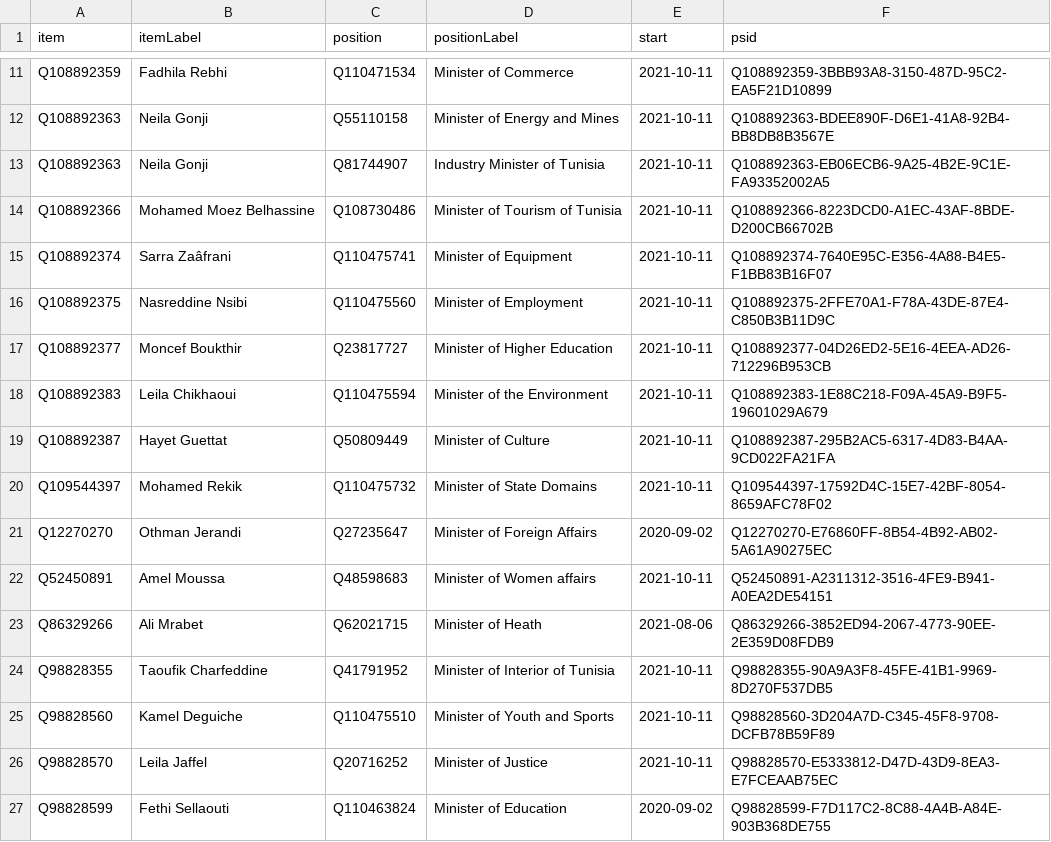
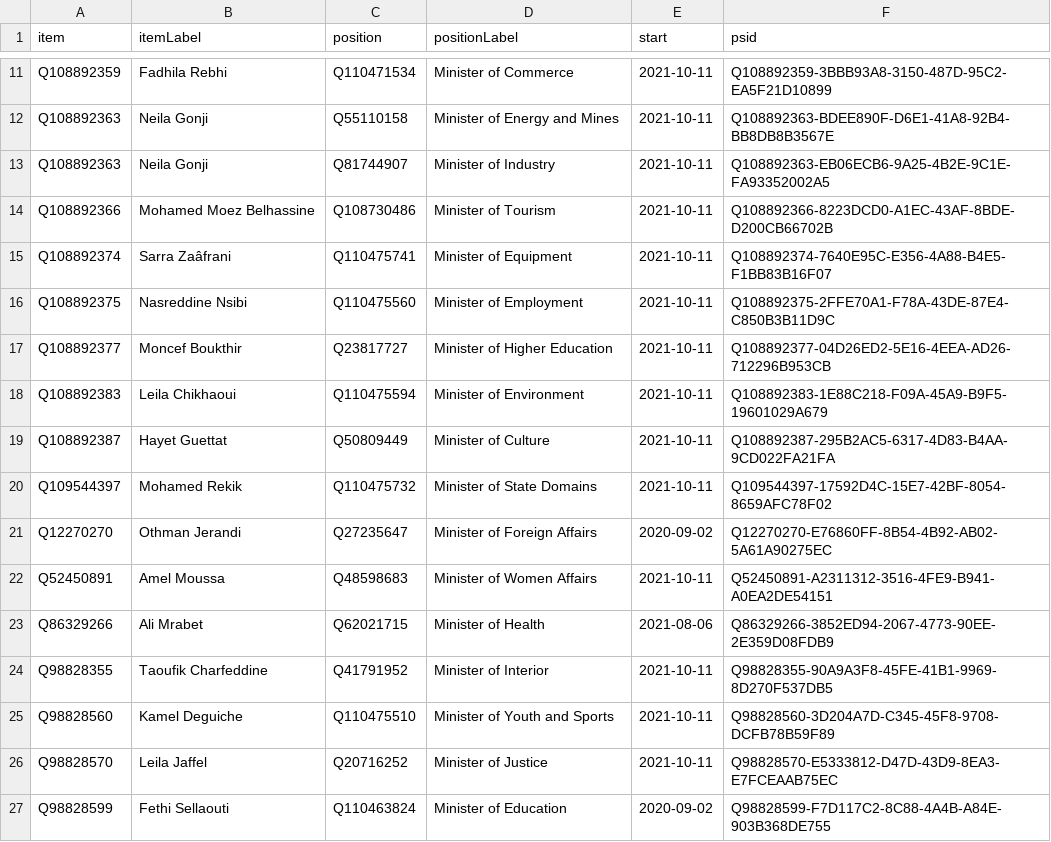
Before and after one commit to every-politician-scrapers/tunisia-ministers, a CSV file: wikidata/results/current-cabinet.csv, drawn as a sheet; only a part is shown, gaps mark what is left out.

Commit message:
Run SPARQL queries

```diff
--- a/wikidata/results/current-cabinet.csv
+++ b/wikidata/results/current-cabinet.csv
@@ -12,4 +12,4 @@ Q108892359,Fadhila Rebhi,Q110471534,Minister of Commerce,2021-10-11,Q108892359-3
 Q108892363,Neila Gonji,Q55110158,Minister of Energy and Mines,2021-10-11,Q108892363-BDEE890F-D6E1-41A8-92B4-BB8DB8B3567E
-Q108892363,Neila Gonji,Q81744907,Industry Minister of Tunisia,2021-10-11,Q108892363-EB06ECB6-9A25-4B2E-9C1E-FA93352002A5
-Q108892366,Mohamed Moez Belhassine,Q108730486,Minister of Tourism of Tunisia,2021-10-11,Q108892366-8223DCD0-A1EC-43AF-8BDE-D200CB66702B
+Q108892363,Neila Gonji,Q81744907,Minister of Industry,2021-10-11,Q108892363-EB06ECB6-9A25-4B2E-9C1E-FA93352002A5
+Q108892366,Mohamed Moez Belhassine,Q108730486,Minister of Tourism,2021-10-11,Q108892366-8223DCD0-A1EC-43AF-8BDE-D200CB66702B
 Q108892374,Sarra Zaâfrani,Q110475741,Minister of Equipment,2021-10-11,Q108892374-7640E95C-E356-4A88-B4E5-F1BB83B16F07
@@ -17,3 +17,3 @@ Q108892375,Nasreddine Nsibi,Q110475560,Minister of Employment,2021-10-11,Q108892
 Q108892377,Moncef Boukthir,Q23817727,Minister of Higher Education,2021-10-11,Q108892377-04D26ED2-5E16-4EEA-AD26-712296B953CB
-Q108892383,Leila Chikhaoui,Q110475594,Minister of the Environment,2021-10-11,Q108892383-1E88C218-F09A-45A9-B9F5-19601029A679
+Q108892383,Leila Chikhaoui,Q110475594,Minister of Environment,2021-10-11,Q108892383-1E88C218-F09A-45A9-B9F5-19601029A679
 Q108892387,Hayet Guettat,Q50809449,Minister of Culture,2021-10-11,Q108892387-295B2AC5-6317-4D83-B4AA-9CD022FA21FA
@@ -21,5 +21,5 @@ Q109544397,Mohamed Rekik,Q110475732,Minister of State Domains,2021-10-11,Q109544
 Q12270270,Othman Jerandi,Q27235647,Minister of Foreign Affairs,2020-09-02,Q12270270-E76860FF-8B54-4B92-AB02-5A61A90275EC
-Q52450891,Amel Moussa,Q48598683,Minister of Women affairs,2021-10-11,Q52450891-A2311312-3516-4FE9-B941-A0EA2DE54151
-Q86329266,Ali Mrabet,Q62021715,Minister of Heath,2021-08-06,Q86329266-3852ED94-2067-4773-90EE-2E359D08FDB9
-Q98828355,Taoufik Charfeddine,Q41791952,Minister of Interior of Tunisia,2021-10-11,Q98828355-90A9A3F8-45FE-41B1-9969-8D270F537DB5
+Q52450891,Amel Moussa,Q48598683,Minister of Women Affairs,2021-10-11,Q52450891-A2311312-3516-4FE9-B941-A0EA2DE54151
+Q86329266,Ali Mrabet,Q62021715,Minister of Health,2021-08-06,Q86329266-3852ED94-2067-4773-90EE-2E359D08FDB9
+Q98828355,Taoufik Charfeddine,Q41791952,Minister of Interior,2021-10-11,Q98828355-90A9A3F8-45FE-41B1-9969-8D270F537DB5
 Q98828560,Kamel Deguiche,Q110475510,Minister of Youth and Sports,2021-10-11,Q98828560-3D204A7D-C345-45F8-9708-DCFB78B59F89
```
